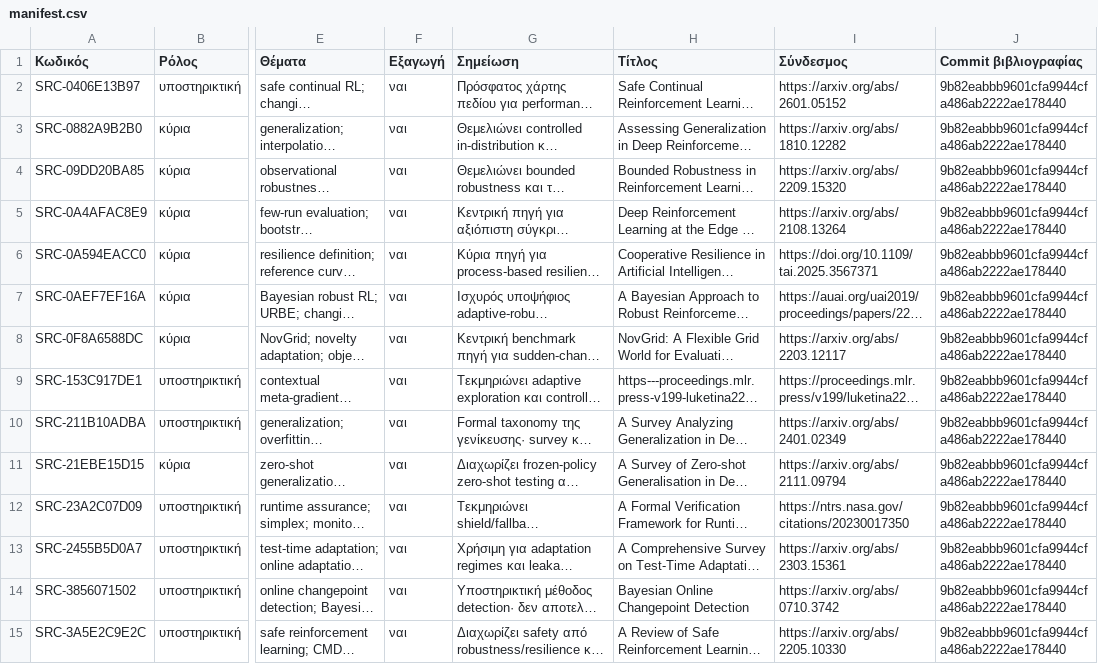
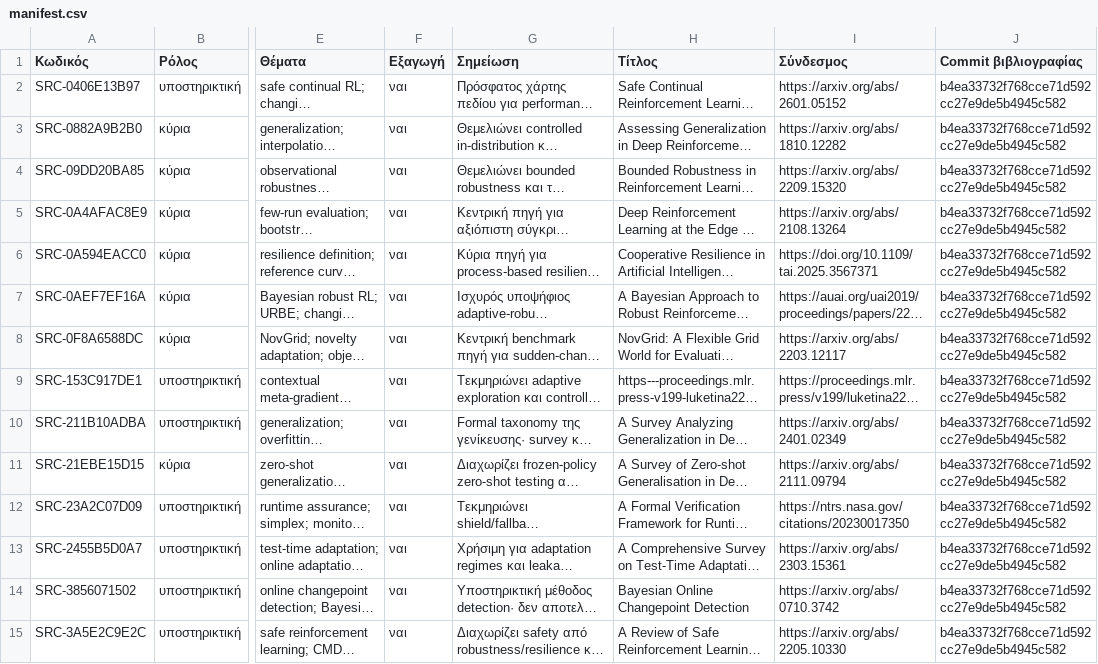
Before and after one commit to MariosGiannakaras/ThesisBibliography, a CSV file: πακέτο-διπλωματικής/manifest.csv, drawn as a sheet; only a part is shown, gaps mark what is left out; long unchanged cells end in …; the diff covers the shown part only; the diff names each change by its address in the sheet, - before the commit and + after, or states it on an @@ line.

```diff
--- a/πακέτο-διπλωματικής/manifest.csv
+++ b/πακέτο-διπλωματικής/manifest.csv
-J2:J15 (Commit βιβλιογραφίας): 9b82eabbb9601cfa9944cfa486ab2222ae178440
+J2:J15 (Commit βιβλιογραφίας): b4ea33732f768cce71d592cc27e9de5b4945c582
```
Also changed, not shown: 2 added rows and 22 edited cells elsewhere in this file, κατάλογος/κατάσταση-αναλύσεων.csv, πακέτο-διπλωματικής/κατάλογος/πηγές.csv, 7 other files.
